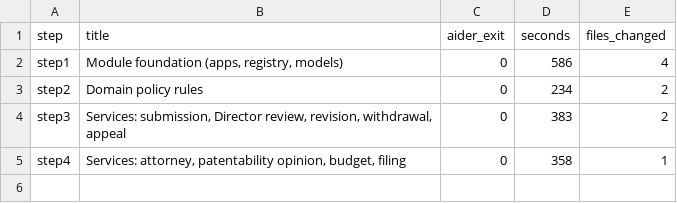
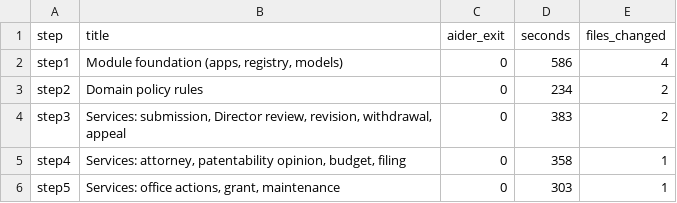
Before and after one commit to FusionIIIT/Fusion-Integrated, a CSV file: pilot/PMS_MODEL/timings.csv, drawn as a sheet; the diff names each change by its address in the sheet, - before the commit and + after, or states it on an @@ line.

```diff
--- a/pilot/PMS_MODEL/timings.csv
+++ b/pilot/PMS_MODEL/timings.csv
+row 6: step5 | Services: office actions, grant, maintenance | 0 | 303 | 1
```
Also changed, not shown: 5 other files.
